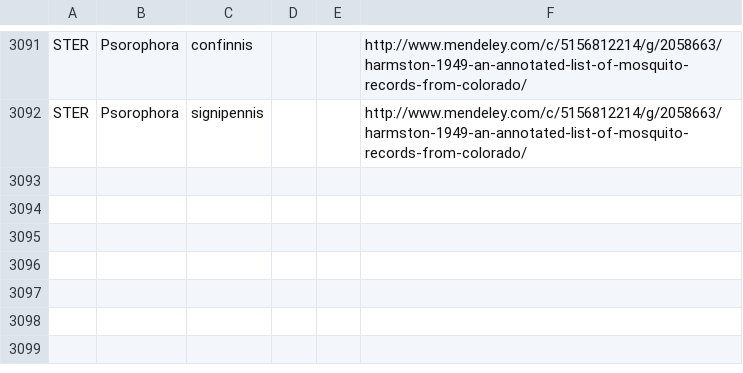
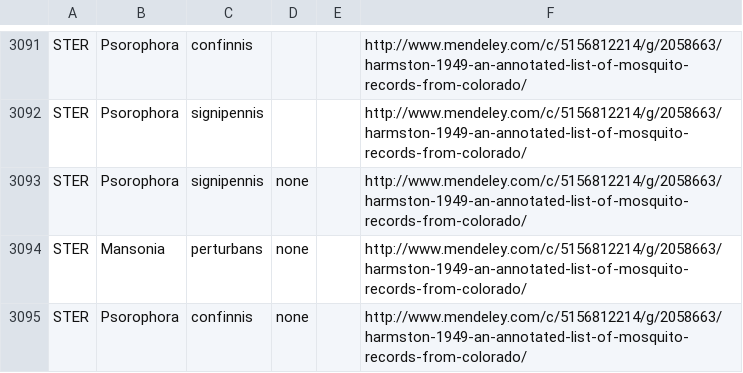
Before and after one commit to fluby/neonetods, a CSV file: data/sp_list_inverts.csv, drawn as a sheet; only a part is shown, gaps mark what is left out.

Commit message:
test for 'none' subspecies (issue #6)
species added
Psorophora signipennis none
Mansonia perturbans none
Psorophora confinnis none

```diff
--- a/data/sp_list_inverts.csv
+++ b/data/sp_list_inverts.csv
@@ -3092 +3092,4 @@ STER,Psorophora,confinnis,,,http://www.mendeley.com/c/5156812214/g/2058663/harms
 STER,Psorophora,signipennis,,,http://www.mendeley.com/c/5156812214/g/2058663/harmston-1949-an-annotated-list-of-mosquito-records-from-colorado/
+STER,Psorophora,signipennis,none,,http://www.mendeley.com/c/5156812214/g/2058663/harmston-1949-an-annotated-list-of-mosquito-records-from-colorado/
+STER,Mansonia,perturbans,none,,http://www.mendeley.com/c/5156812214/g/2058663/harmston-1949-an-annotated-list-of-mosquito-records-from-colorado/
+STER,Psorophora,confinnis,none,,http://www.mendeley.com/c/5156812214/g/2058663/harmston-1949-an-annotated-list-of-mosquito-records-from-colorado/
```
